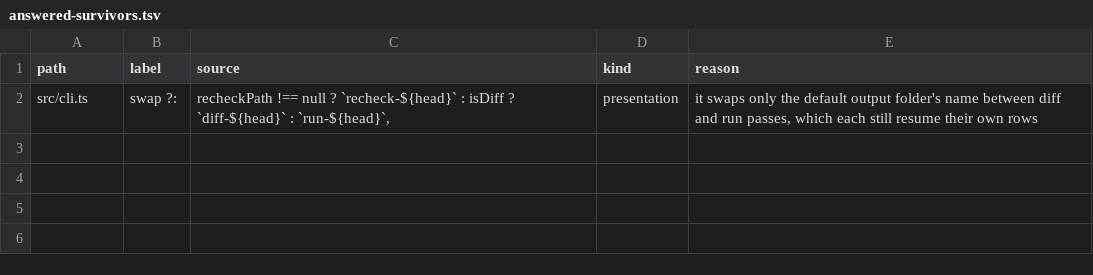
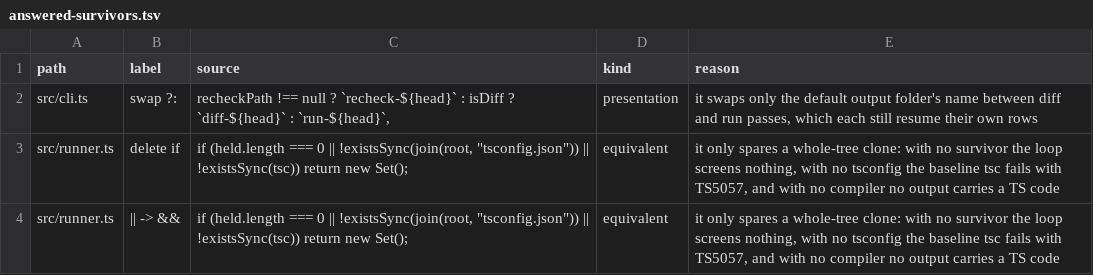
Before and after one commit to s-smits/bun-mutate, a TSV file: answered-survivors.tsv, drawn as a sheet.

Commit message:
Recheck an earlier run's open rows at the current tree, and screen survivors through tsc
- Rows record the trimmed source line their mutant sat on. `--recheck <results.jsonl>` finds each
  unanswered survivor and unread mutant at the current tree by that line and its operator (nearest
  the old line), runs only those into a fresh `recheck-<head>` folder, counts rows on changed lines
  as gone, and exits 3 while any remain. `--diff` never revisits a survivor pinned by a test edit,
  and `--only` IDs go stale once anything above the line moves.
- When the root has tsconfig.json and node_modules/typescript, the CLI screens every survivor once
  through incremental `tsc --noEmit` in one clone and records it killed under `typecheck` when the
  mutated tree fails to compile. Unused and unreachable-code diagnostics do not count, and a tree
  that already fails tsc stays unscreened. `--no-typecheck` opts out; library callers opt in.
- On macOS a run holds an idle-sleep assertion (`caffeinate -i -w <pid>`) until it exits.
- README and both skill copies describe the recheck loop, the screen, recurring equivalents and how
  a consuming repository copies the skill in. Self-run over this diff: 89 mutants, 85 killed, 4
  answered survivors, 0 unread.

```diff
--- a/answered-survivors.tsv
+++ b/answered-survivors.tsv
@@ -2 +2,3 @@ path	label	source	kind	reason
 src/cli.ts	swap ?:	recheckPath !== null ? `recheck-${head}` : isDiff ? `diff-${head}` : `run-${head}`,	presentation	it swaps only the default output folder's name between diff and run passes, which each still resume their own rows
+src/runner.ts	delete if	if (held.length === 0 || !existsSync(join(root, "tsconfig.json")) || !existsSync(tsc)) return new Set();	equivalent	it only spares a whole-tree clone: with no survivor the loop screens nothing, with no tsconfig the baseline tsc fails with TS5057, and with no compiler no output carries a TS code
+src/runner.ts	|| -> &&	if (held.length === 0 || !existsSync(join(root, "tsconfig.json")) || !existsSync(tsc)) return new Set();	equivalent	it only spares a whole-tree clone: with no survivor the loop screens nothing, with no tsconfig the baseline tsc fails with TS5057, and with no compiler no output carries a TS code
```
Also changed, not shown: 10 other files.
